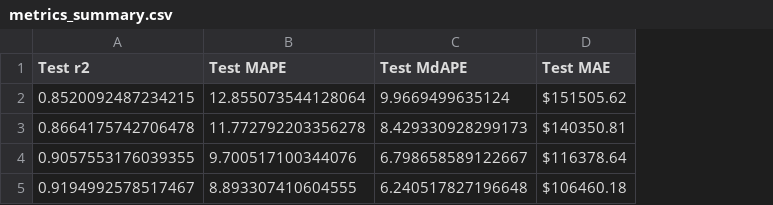
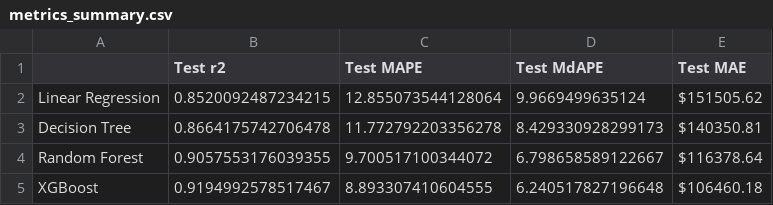
Before and after one commit to Smorgasbordy/IDX-Exchange-Data-Science, a CSV file: metrics_summary.csv, drawn as a sheet; addresses are those after the commit; the diff names each change by its address in the sheet, - before the commit and + after, or states it on an @@ line.

Commit message:
Fixed index

```diff
--- a/metrics_summary.csv
+++ b/metrics_summary.csv
+column A, rows 2-5: Linear Regression | Decision Tree | Random Forest | XGBoost
-C4 (Test MAPE): 9.700517100344076
+C4 (Test MAPE): 9.700517100344072
```
